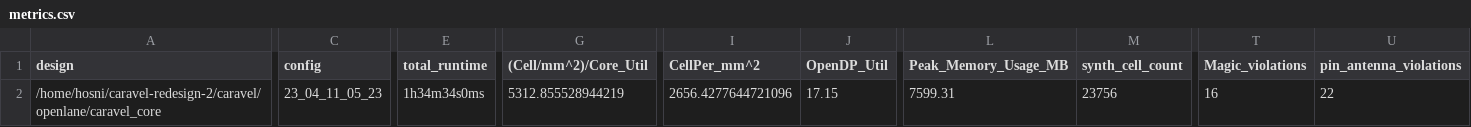
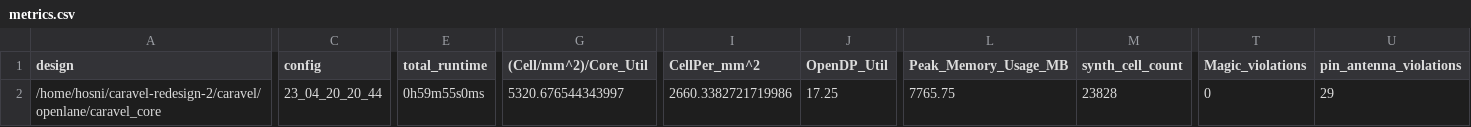
Before and after one commit to efabless/caravel, a CSV file: signoff/caravel_core/metrics.csv, drawn as a sheet; only a part is shown, gaps mark what is left out; the diff covers the shown part only; the diff names each change by its address in the sheet, - before the commit and + after, or states it on an @@ line.

Commit message:
reharden `caravel_core` using the updated `gpio_defaults_block`

```diff
--- a/signoff/caravel_core/metrics.csv
+++ b/signoff/caravel_core/metrics.csv
-C2 (config): 23_04_11_05_23
+C2 (config): 23_04_20_20_44
-E2 (total_runtime): 1h34m34s0ms
+E2 (total_runtime): 0h59m55s0ms
-G2 ((Cell/mm^2)/Core_Util): 5312.855528944219
+G2 ((Cell/mm^2)/Core_Util): 5320.676544343997
-I2 (CellPer_mm^2): 2656.4277644721096
+I2 (CellPer_mm^2): 2660.3382721719986
-J2 (OpenDP_Util): 17.15
+J2 (OpenDP_Util): 17.25
-L2 (Peak_Memory_Usage_MB): 7599.31
+L2 (Peak_Memory_Usage_MB): 7765.75
-M2 (synth_cell_count): 23756
+M2 (synth_cell_count): 23828
-T2 (Magic_violations): 16
+T2 (Magic_violations): 0
-U2 (pin_antenna_violations): 22
+U2 (pin_antenna_violations): 29
```
Also changed, not shown: 31 edited cells elsewhere in this file, 44 other files.
